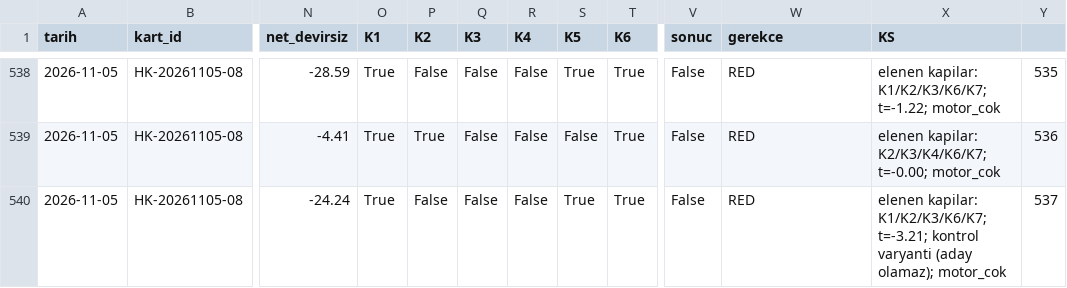
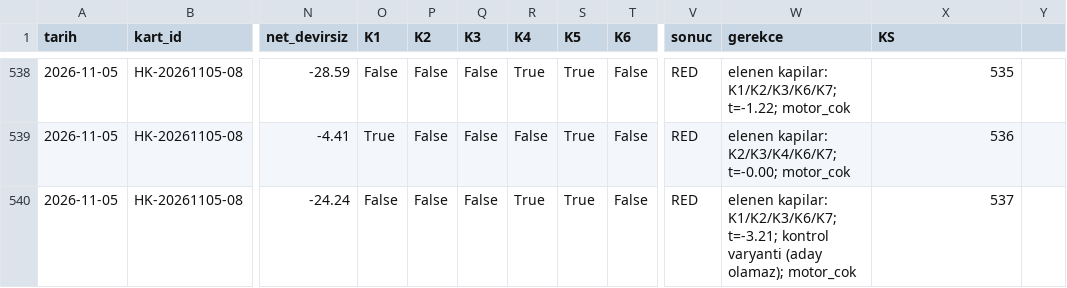
Before and after one commit to Soydan73/xu30-strateji-arastirma, a CSV file: defter.csv, drawn as a sheet; only a part is shown, gaps mark what is left out; the diff covers the shown part only; the diff names each change by its address in the sheet, - before the commit and + after, or states it on an @@ line.

```diff
--- a/defter.csv
+++ b/defter.csv
-O538 (K1): True
+O538 (K1): False
-R538 (K4): False
+R538 (K4): True
-T538:T540 (K6): True
+T538:T540 (K6): False
-V538:V540 (sonuc): False
+V538:V540 (sonuc): RED
-W538 (gerekce): RED
+W538 (gerekce): elenen kapilar: K1/K2/K3/K6/K7; t=-1.22; motor_cok
-X538 (KS): elenen kapilar: K1/K2/K3/K6/K7; t=-1.22; motor_cok
+X538 (KS): 535
-Y538: 535
+Y538: (empty)
-P539 (K2): True
+P539 (K2): False
-S539 (K5): False
+S539 (K5): True
-W539 (gerekce): RED
+W539 (gerekce): elenen kapilar: K2/K3/K4/K6/K7; t=-0.00; motor_cok
-X539 (KS): elenen kapilar: K2/K3/K4/K6/K7; t=-0.00; motor_cok
+X539 (KS): 536
-Y539: 536
+Y539: (empty)
-O540 (K1): True
+O540 (K1): False
-R540 (K4): False
+R540 (K4): True
-W540 (gerekce): RED
+W540 (gerekce): elenen kapilar: K1/K2/K3/K6/K7; t=-3.21; kontrol varyanti (aday olamaz); motor_cok
-X540 (KS): elenen kapilar: K1/K2/K3/K6/K7; t=-3.21; kontrol varyanti (aday olamaz); motor_cok
+X540 (KS): 537
-Y540: 537
+Y540: (empty)
```
Also changed, not shown: 56 edited cells elsewhere in this file, video_gunlugu.csv, 5 other files.
